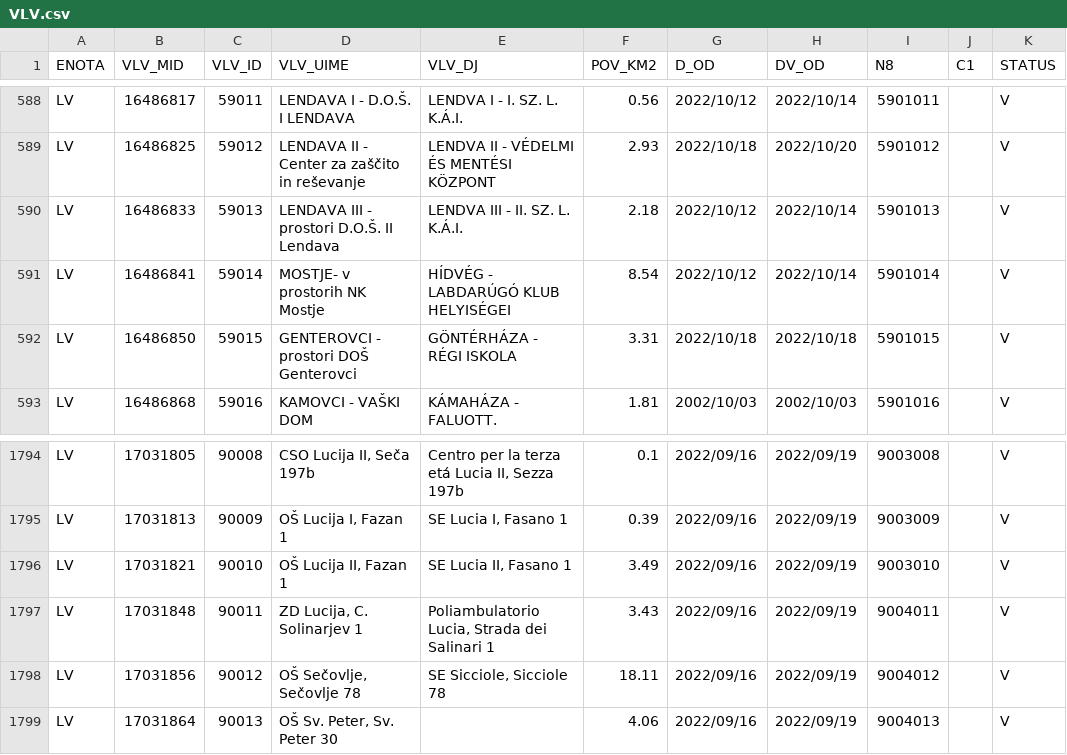
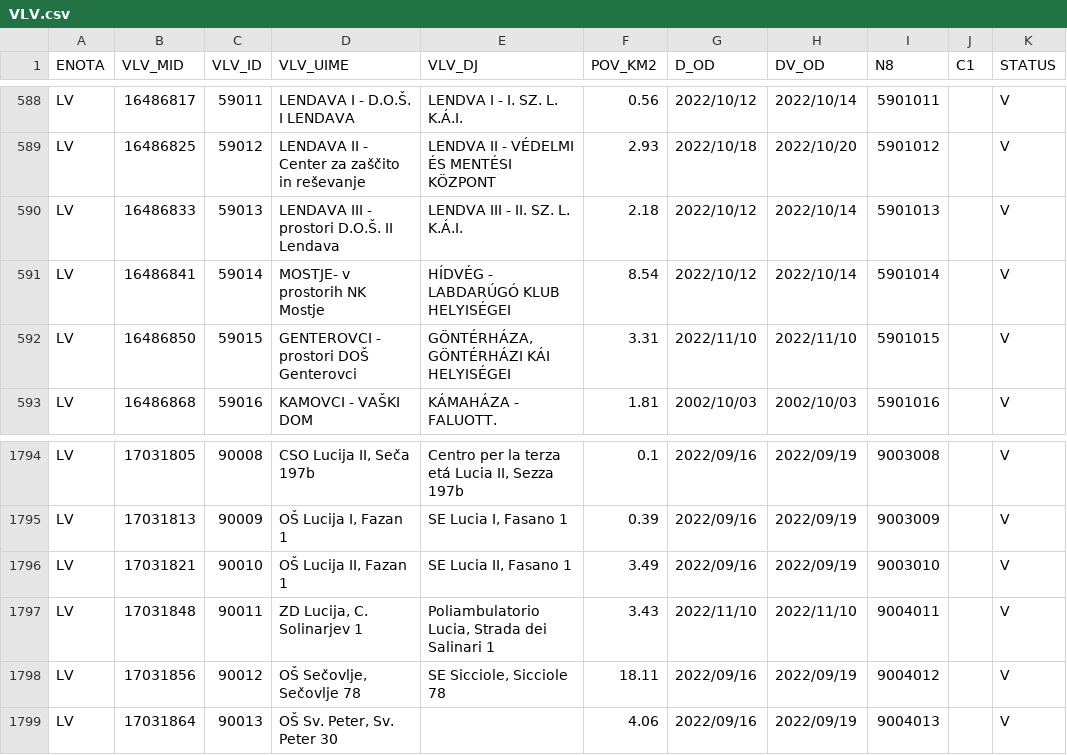
Before and after one commit to stefanb/gurs-rpe, a CSV file: data/VLV.csv, drawn as a sheet; only a part is shown, gaps mark what is left out; the diff names each change by its address in the sheet, - before the commit and + after, or states it on an @@ line.

```diff
--- a/data/VLV.csv
+++ b/data/VLV.csv
-E592 (VLV_DJ): GÖNTÉRHÁZA - RÉGI ISKOLA
+E592 (VLV_DJ): GÖNTÉRHÁZA, GÖNTÉRHÁZI KÁI HELYISÉGEI
-G592 (D_OD): 2022/10/18
+G592 (D_OD): 2022/11/10
-H592 (DV_OD): 2022/10/18
+H592 (DV_OD): 2022/11/10
-G1797 (D_OD): 2022/09/16
+G1797 (D_OD): 2022/11/10
-H1797 (DV_OD): 2022/09/19
+H1797 (DV_OD): 2022/11/10
```
Also changed, not shown: data/VDV.csv, data/VDV/VDV_VD.csv, 6 other files.
